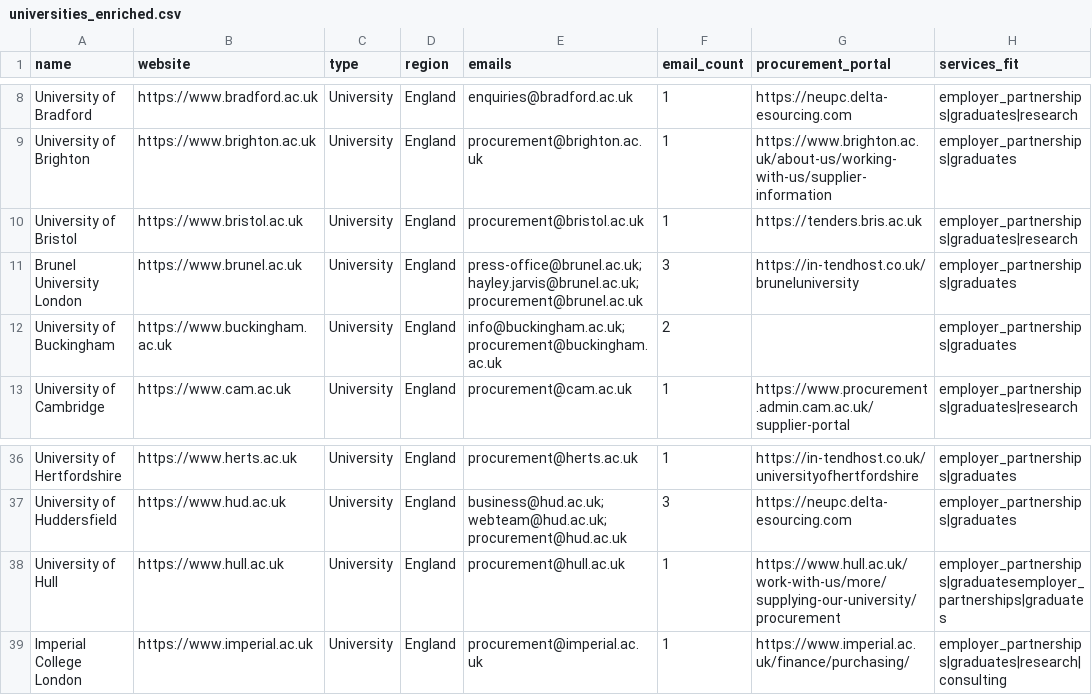
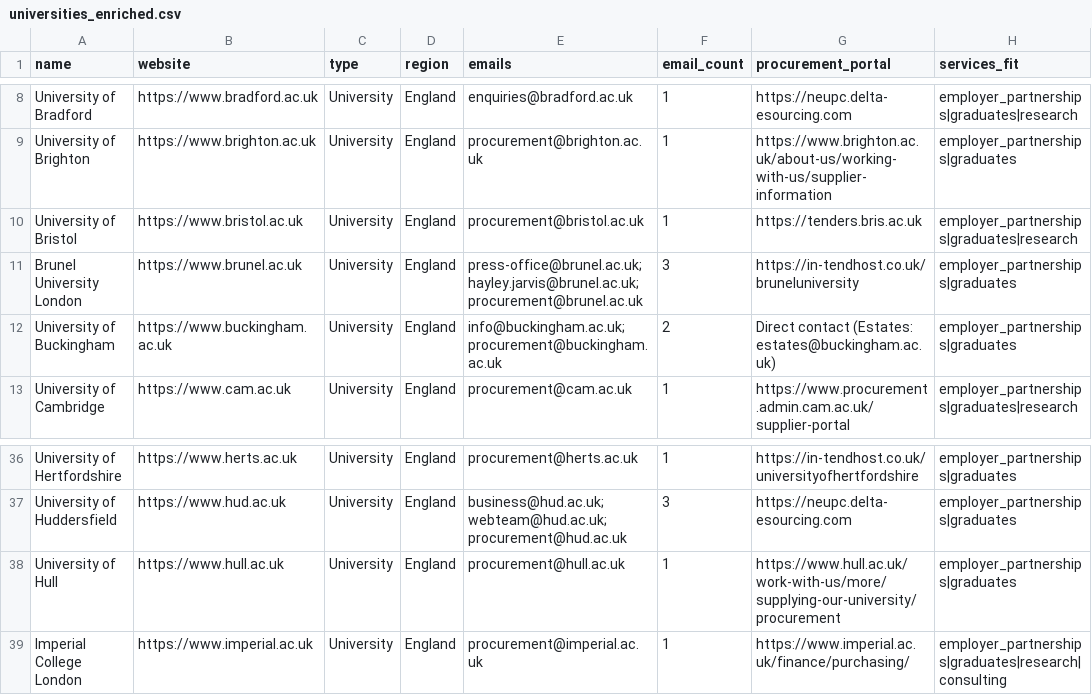
Before and after one commit to simonbullows/kosmos, a CSV file: data/universities_enriched.csv, drawn as a sheet; only a part is shown, gaps mark what is left out.

Commit message:
Enrichment: Complete UK universities data - 92 universities with procurement portals
- Added University of Buckingham procurement contact (Estates department)
- Fixed services_fit field for University of Hull
- All 92 universities now have complete email and procurement portal data
- Total email contacts found: 227

```diff
--- a/data/universities_enriched.csv
+++ b/data/universities_enriched.csv
@@ -11,3 +11,3 @@ University of Bristol,https://www.bristol.ac.uk,University,England,procurement@b
 Brunel University London,https://www.brunel.ac.uk,University,England,press-office@brunel.ac.uk; hayley.jarvis@brunel.ac.uk; procurement@brunel.ac.uk,3,https://in-tendhost.co.uk/bruneluniversity,employer_partnerships|graduates
-University of Buckingham,https://www.buckingham.ac.uk,University,England,info@buckingham.ac.uk; procurement@buckingham.ac.uk,2,,employer_partnerships|graduates
+University of Buckingham,https://www.buckingham.ac.uk,University,England,info@buckingham.ac.uk; procurement@buckingham.ac.uk,2,Direct contact (Estates: estates@buckingham.ac.uk),employer_partnerships|graduates
 University of Cambridge,https://www.cam.ac.uk,University,England,procurement@cam.ac.uk,1,https://www.procurement.admin.cam.ac.uk/supplier-portal,employer_partnerships|graduates|research
@@ -37,3 +37,3 @@ University of Hertfordshire,https://www.herts.ac.uk,University,England,procureme
 University of Huddersfield,https://www.hud.ac.uk,University,England,business@hud.ac.uk; webteam@hud.ac.uk; procurement@hud.ac.uk,3,https://neupc.delta-esourcing.com,employer_partnerships|graduates
-University of Hull,https://www.hull.ac.uk,University,England,procurement@hull.ac.uk,1,https://www.hull.ac.uk/work-with-us/more/supplying-our-university/procurement,employer_partnerships|graduatesemployer_partnerships|graduates
+University of Hull,https://www.hull.ac.uk,University,England,procurement@hull.ac.uk,1,https://www.hull.ac.uk/work-with-us/more/supplying-our-university/procurement,employer_partnerships|graduates
 Imperial College London,https://www.imperial.ac.uk,University,England,procurement@imperial.ac.uk,1,https://www.imperial.ac.uk/finance/purchasing/,employer_partnerships|graduates|research|consulting
```
